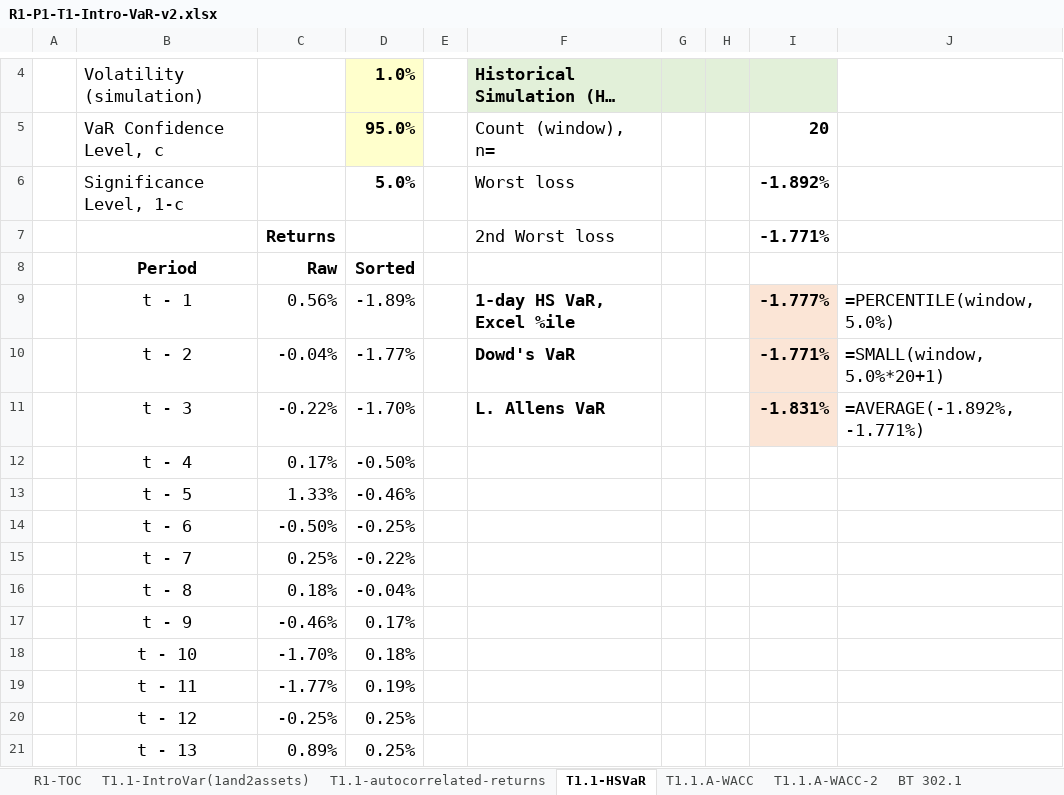
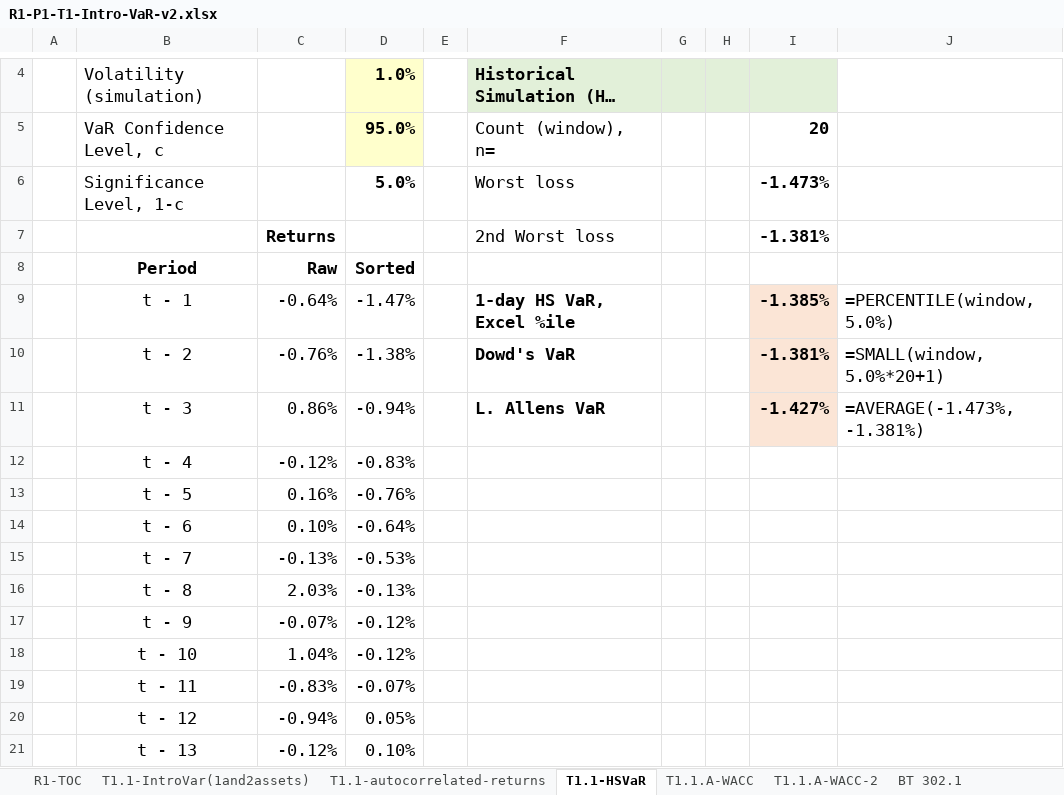
Before and after one commit to bealljamesp/FRM, an Excel workbook: SS/01 Foundations/R1-P1-T1-Intro-VaR-v2.xlsx, sheet T1.1-HSVaR, drawn as a sheet; only a part is shown, gaps mark what is left out; long unchanged cells end in …; values as stored, in another font and other column widths than the file's, no borders; charts and pictures not drawn; the diff covers the shown part only; the diff names each change by its address in the sheet, - before the commit and + after, or states it on an @@ line.

Commit message:
update

```diff
--- a/SS/01 Foundations/R1-P1-T1-Intro-VaR-v2.xlsx (sheet T1.1-HSVaR)
+++ b/SS/01 Foundations/R1-P1-T1-Intro-VaR-v2.xlsx (sheet T1.1-HSVaR)
-I6: -1.892%
+I6: -1.473%
-I7: -1.771%
+I7: -1.381%
-C9: 0.56%
+C9: -0.64%
-D9: -1.89%
+D9: -1.47%
-I9: -1.777%
+I9: -1.385%
-C10: -0.04%
+C10: -0.76%
-D10: -1.77%
+D10: -1.38%
-I10: -1.771%
+I10: -1.381%
-C11: -0.22%
+C11: 0.86%
-D11: -1.70%
+D11: -0.94%
-I11: -1.831%
+I11: -1.427%
-J11: =AVERAGE(-1.892%, -1.771%)
+J11: =AVERAGE(-1.473%, -1.381%)
-C12: 0.17%
+C12: -0.12%
-D12: -0.50%
+D12: -0.83%
-C13: 1.33%
+C13: 0.16%
-D13: -0.46%
+D13: -0.76%
-C14: -0.50%
+C14: 0.10%
-D14: -0.25%
+D14: -0.64%
-C15: 0.25%
+C15: -0.13%
-D15: -0.22%
+D15: -0.53%
-C16: 0.18%
+C16: 2.03%
-D16: -0.04%
+D16: -0.13%
-C17: -0.46%
+C17: -0.07%
-D17: 0.17%
+D17: -0.12%
-C18: -1.70%
+C18: 1.04%
-D18: 0.18%
+D18: -0.12%
-C19: -1.77%
+C19: -0.83%
-D19: 0.19%
+D19: -0.07%
-C20: -0.25%
+C20: -0.94%
-D20: 0.25%
+D20: 0.05%
-C21: 0.89%
+C21: -0.12%
-D21: 0.25%
+D21: 0.10%
```
Also changed, not shown: 14 edited cells elsewhere in this sheet, charts or pictures.
